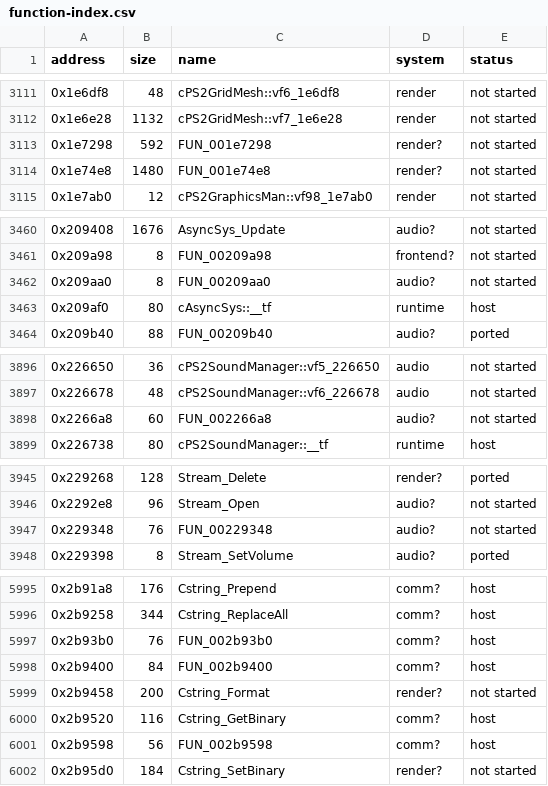
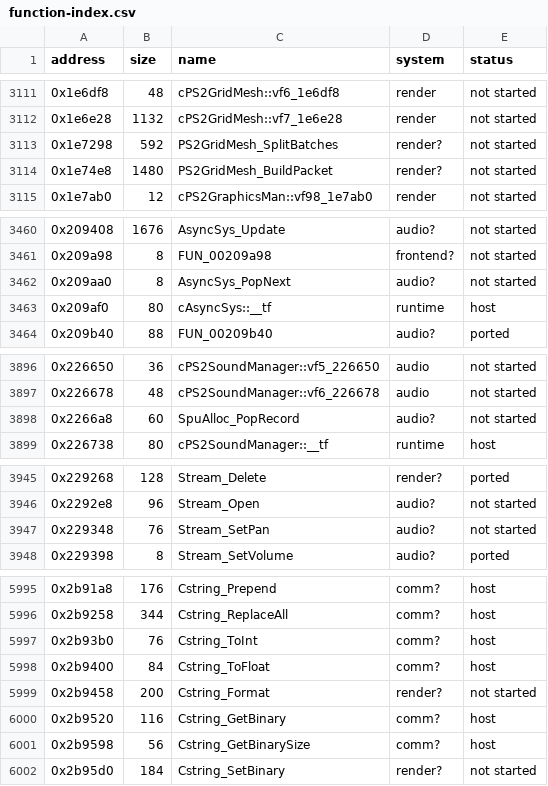
Before and after one commit to ed-slopper/SSX-TRICKY-RUST-REWRITE, a CSV file: tricky-rs/docs/function-index.csv, drawn as a sheet; only a part is shown, gaps mark what is left out; the diff covers the shown part only.

```diff
--- a/tricky-rs/docs/function-index.csv
+++ b/tricky-rs/docs/function-index.csv
@@ -3112,4 +3112,4 @@ address,size,name,system,status
 0x1e6e28,1132,cPS2GridMesh::vf7_1e6e28,render,not started
-0x1e7298,592,FUN_001e7298,render?,not started
-0x1e74e8,1480,FUN_001e74e8,render?,not started
+0x1e7298,592,PS2GridMesh_SplitBatches,render?,not started
+0x1e74e8,1480,PS2GridMesh_BuildPacket,render?,not started
 0x1e7ab0,12,cPS2GraphicsMan::vf98_1e7ab0,render,not started
@@ -3461,3 +3461,3 @@ address,size,name,system,status
 0x209a98,8,FUN_00209a98,frontend?,not started
-0x209aa0,8,FUN_00209aa0,audio?,not started
+0x209aa0,8,AsyncSys_PopNext,audio?,not started
 0x209af0,80,cAsyncSys::__tf,runtime,host
@@ -3897,3 +3897,3 @@ address,size,name,system,status
 0x226678,48,cPS2SoundManager::vf6_226678,audio,not started
-0x2266a8,60,FUN_002266a8,audio?,not started
+0x2266a8,60,SpuAlloc_PopRecord,audio?,not started
 0x226738,80,cPS2SoundManager::__tf,runtime,host
@@ -3946,3 +3946,3 @@ address,size,name,system,status
 0x2292e8,96,Stream_Open,audio?,not started
-0x229348,76,FUN_00229348,audio?,not started
+0x229348,76,Stream_SetPan,audio?,not started
 0x229398,8,Stream_SetVolume,audio?,ported
@@ -5996,7 +5996,7 @@ address,size,name,system,status
 0x2b9258,344,Cstring_ReplaceAll,comm?,host
-0x2b93b0,76,FUN_002b93b0,comm?,host
-0x2b9400,84,FUN_002b9400,comm?,host
+0x2b93b0,76,Cstring_ToInt,comm?,host
+0x2b9400,84,Cstring_ToFloat,comm?,host
 0x2b9458,200,Cstring_Format,render?,not started
 0x2b9520,116,Cstring_GetBinary,comm?,host
-0x2b9598,56,FUN_002b9598,comm?,host
+0x2b9598,56,Cstring_GetBinarySize,comm?,host
 0x2b95d0,184,Cstring_SetBinary,render?,not started
```
Also changed, not shown: 1 added row and 31 edited cells elsewhere in this file, tricky-rs/docs/function-systems.csv, 5 other files.
